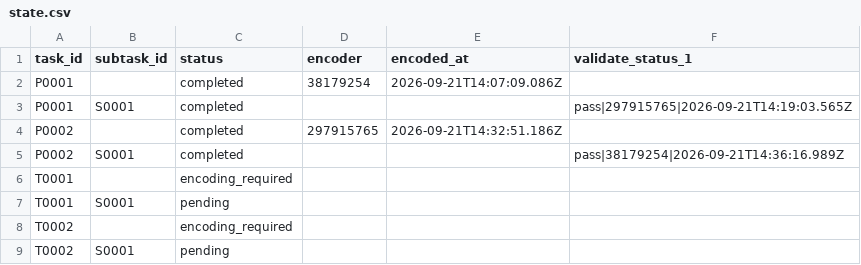
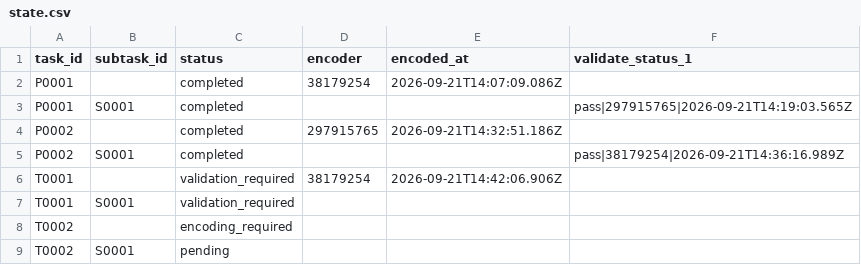
Before and after one commit to ohwjd/test-20260921-2, a CSV file: tracking/state.csv, drawn as a sheet.

```diff
--- a/tracking/state.csv
+++ b/tracking/state.csv
@@ -5,4 +5,4 @@ P0002,,completed,297915765,2026-09-21T14:32:51.186Z,
 P0002,S0001,completed,,,pass|38179254|2026-09-21T14:36:16.989Z
-T0001,,encoding_required,,,
-T0001,S0001,pending,,,
+T0001,,validation_required,38179254,2026-09-21T14:42:06.906Z,
+T0001,S0001,validation_required,,,
 T0002,,encoding_required,,,
```
Also changed, not shown: tracking/history.csv, 2 other files.
